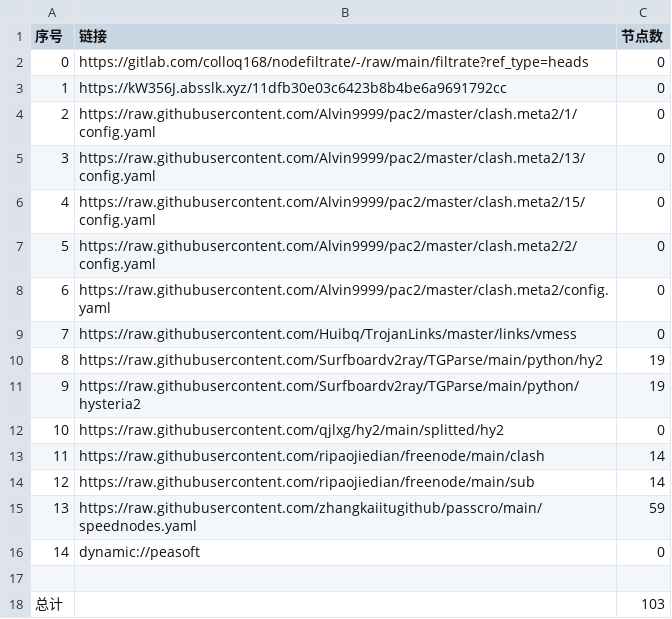
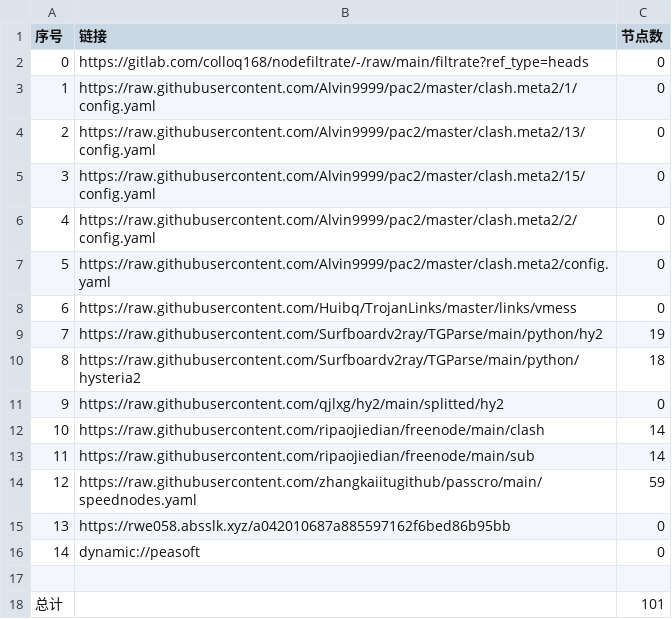
Before and after one commit to xlh001/AutoMergePublicNodes, a CSV file: list_result.csv, drawn as a sheet; removed rows and columns are numbered as before the commit, all else as after; the diff names each change by its address in the sheet, - before the commit and + after, or states it on an @@ line.

```diff
--- a/list_result.csv
+++ b/list_result.csv
-row 3: 1 | https://kW356J.absslk.xyz/11dfb30e03c6423b8b4be6a9691792cc | 0
@@ column A (序号) renumbered between rows 3 and 14 @@
-C10 (节点数): 19
+C10 (节点数): 18
+row 15: 13 | https://rwe058.absslk.xyz/a042010687a885597162f6bed86b95bb | 0
-C18 (节点数): 103
+C18 (节点数): 101
```
Also changed, not shown: 21 other files.
